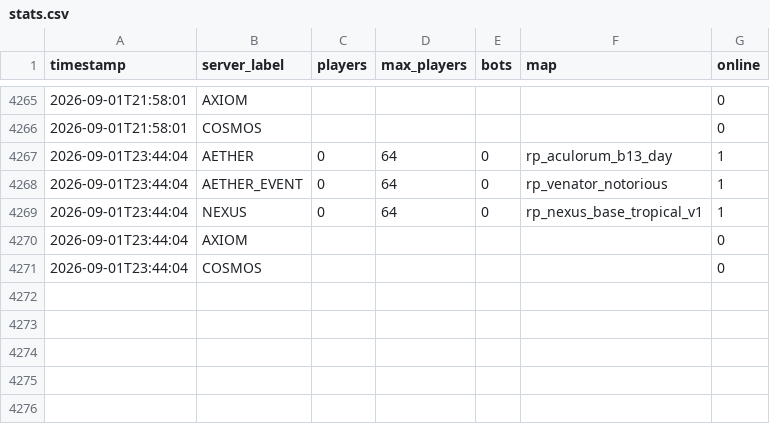
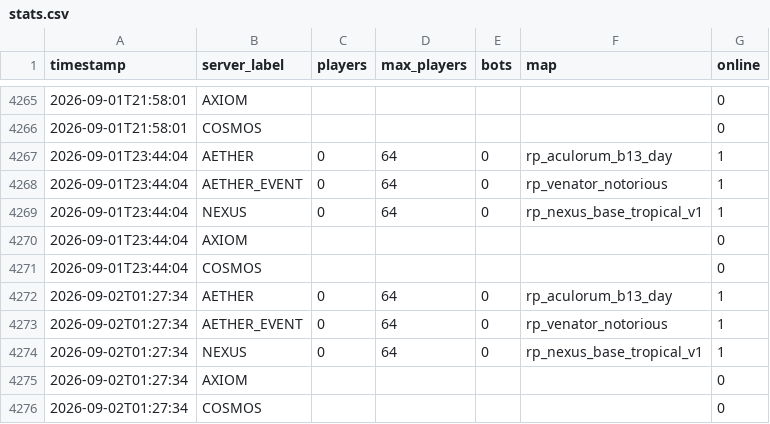
Before and after one commit to Fertouillle/gmod-monitor, a CSV file: stats.csv, drawn as a sheet; only a part is shown, gaps mark what is left out.

```diff
--- a/stats.csv
+++ b/stats.csv
@@ -4271 +4271,6 @@ timestamp,server_label,players,max_players,bots,map,online
 2026-09-01T23:44:04,COSMOS,,,,,0
+2026-09-02T01:27:34,AETHER,0,64,0,rp_aculorum_b13_day,1
+2026-09-02T01:27:34,AETHER_EVENT,0,64,0,rp_venator_notorious,1
+2026-09-02T01:27:34,NEXUS,0,64,0,rp_nexus_base_tropical_v1,1
+2026-09-02T01:27:34,AXIOM,,,,,0
+2026-09-02T01:27:34,COSMOS,,,,,0
```
